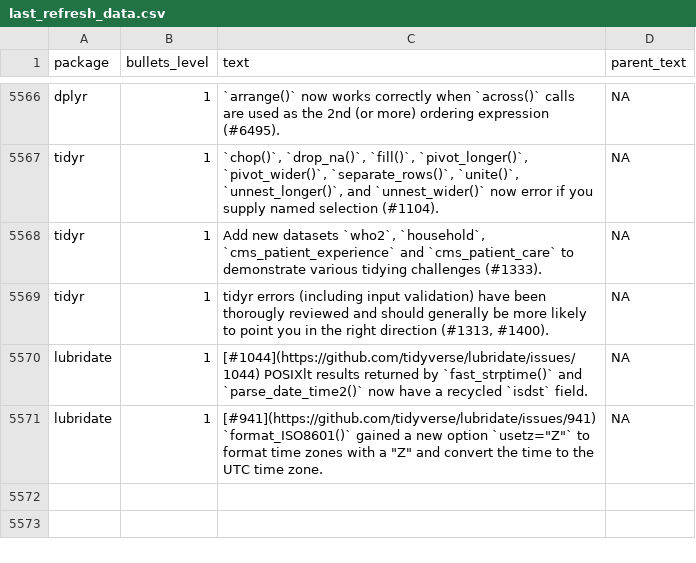
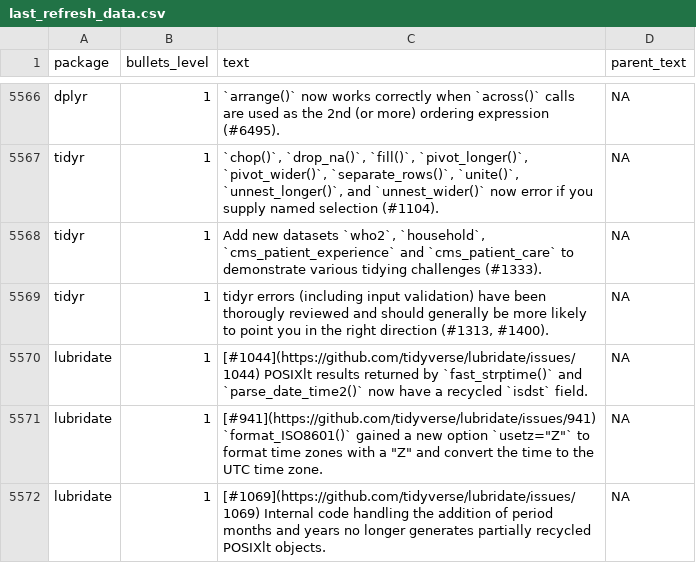
Before and after one commit to wurli/tidyverse-dev-bot, a CSV file: last_refresh_data.csv, drawn as a sheet; only a part is shown, gaps mark what is left out.

```diff
--- a/last_refresh_data.csv
+++ b/last_refresh_data.csv
@@ -5902 +5902,2 @@ lubridate,1,[#1044](https://github.com/tidyverse/lubridate/issues/1044) POSIXlt
 lubridate,1,"[#941](https://github.com/tidyverse/lubridate/issues/941) `format_ISO8601()` gained a new option `usetz=""Z""` to format time zones with a ""Z"" and convert the time to the UTC time zone.",NA
+lubridate,1,[#1069](https://github.com/tidyverse/lubridate/issues/1069) Internal code handling the addition of period months and years no longer generates partially recycled POSIXlt objects.,NA
```
Also changed, not shown: 3 other files.
